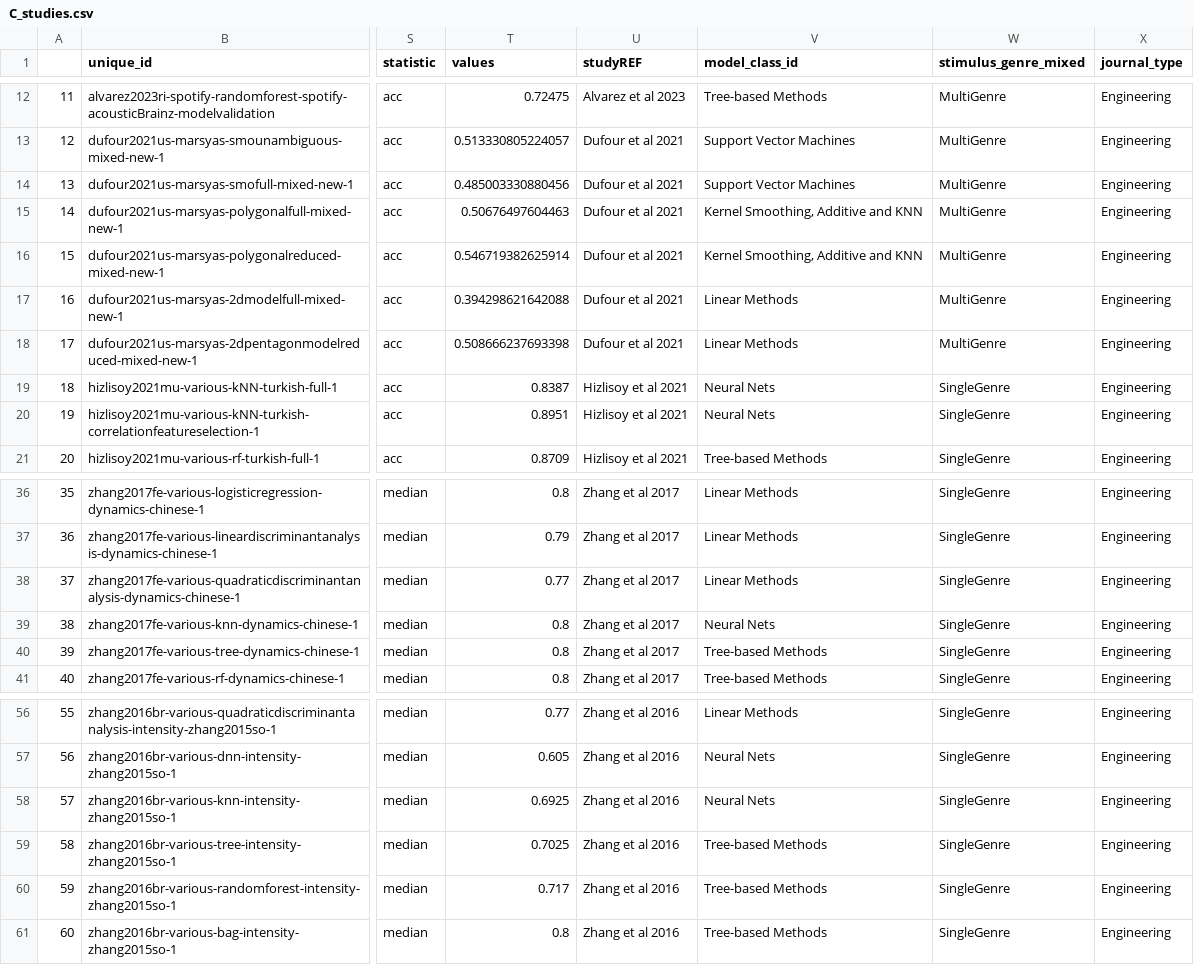
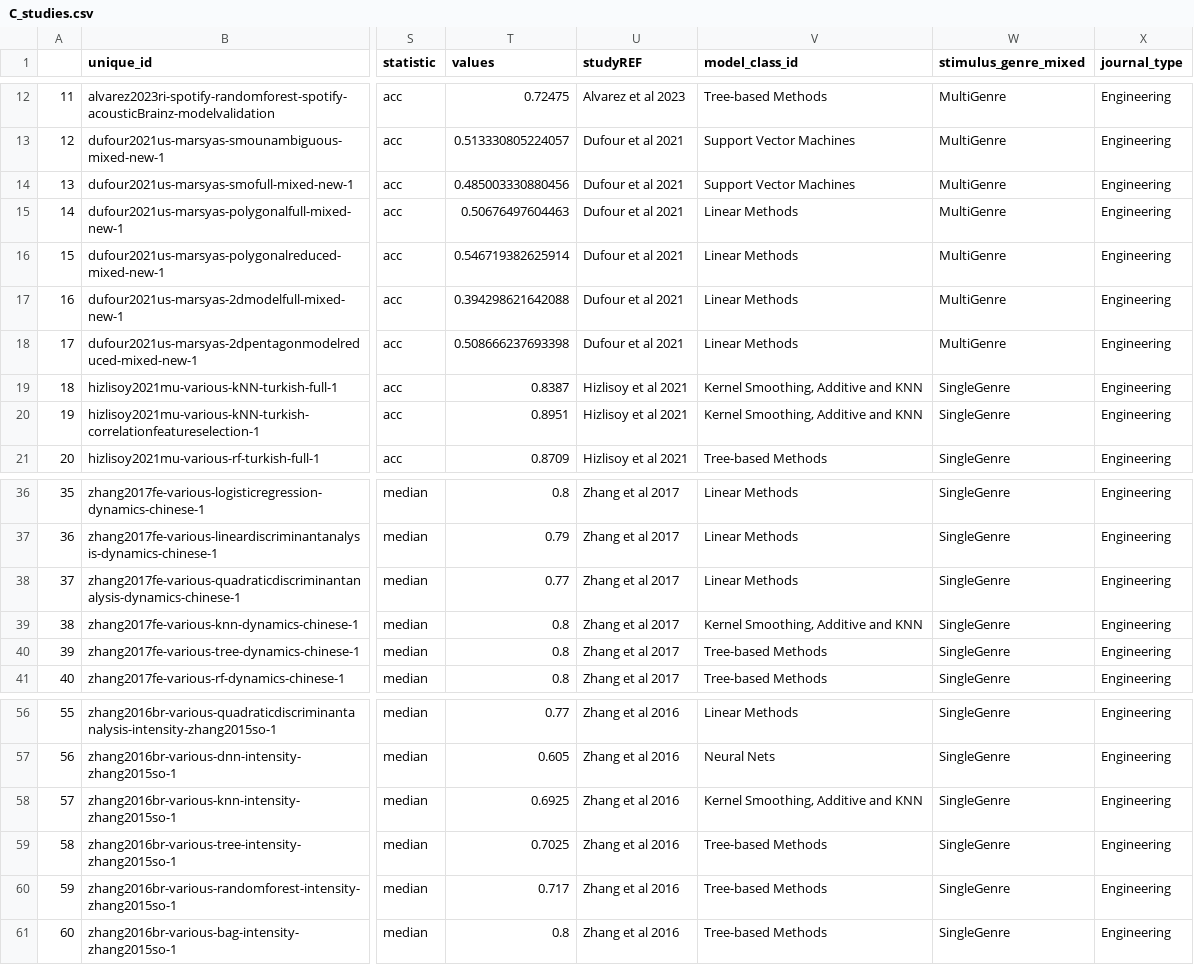
Before and after one commit to tuomaseerola/metaMER, a CSV file: analysis/C_studies.csv, drawn as a sheet; only a part is shown, gaps mark what is left out; the diff names each change by its address in the sheet, - before the commit and + after, or states it on an @@ line.

```diff
--- a/analysis/C_studies.csv
+++ b/analysis/C_studies.csv
-V15:V16 (model_class_id): Kernel Smoothing, Additive and KNN
+V15:V16 (model_class_id): Linear Methods
-V19:V20 (model_class_id): Neural Nets
+V19:V20 (model_class_id): Kernel Smoothing, Additive and KNN
-V39 (model_class_id): Neural Nets
+V39 (model_class_id): Kernel Smoothing, Additive and KNN
-V58 (model_class_id): Neural Nets
+V58 (model_class_id): Kernel Smoothing, Additive and KNN
```
Also changed, not shown: analysis/C_summary.csv, analysis/R_studies.csv, 2 other files.
